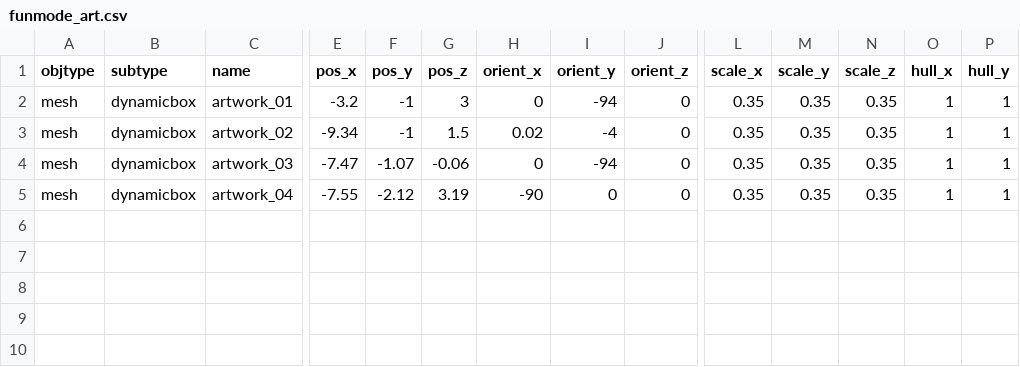
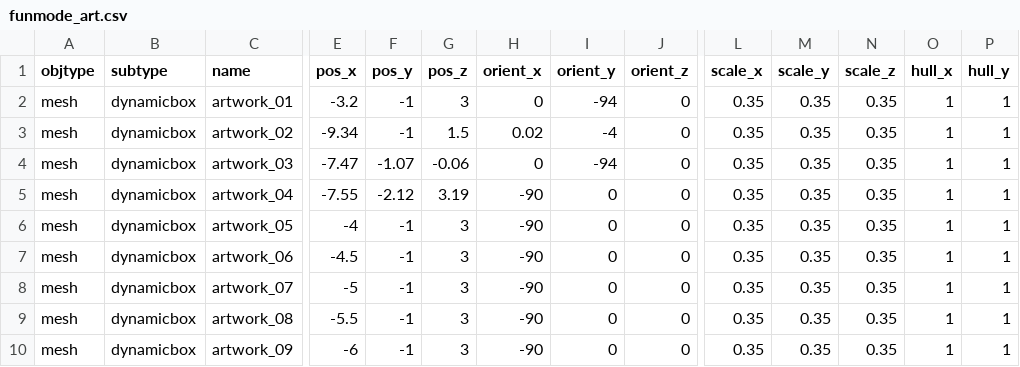
Before and after one commit to speedlimits/museum, a CSV file: scenes/funmode_art.csv, drawn as a sheet; only a part is shown, gaps mark what is left out; rows hold the shown columns only; the diff names each change by its address in the sheet, - before the commit and + after, or states it on an @@ line.

Commit message:
9 paintings working in funmode

```diff
--- a/scenes/funmode_art.csv
+++ b/scenes/funmode_art.csv
+row 6: mesh | dynamicbox | artwork_05 | -4 | -1 | 3 | -90 | 0 | 0 | 0.35 | 0.35 | 0.35 | 1 | 1
+row 7: mesh | dynamicbox | artwork_06 | -4.5 | -1 | 3 | -90 | 0 | 0 | 0.35 | 0.35 | 0.35 | 1 | 1
+row 8: mesh | dynamicbox | artwork_07 | -5 | -1 | 3 | -90 | 0 | 0 | 0.35 | 0.35 | 0.35 | 1 | 1
+row 9: mesh | dynamicbox | artwork_08 | -5.5 | -1 | 3 | -90 | 0 | 0 | 0.35 | 0.35 | 0.35 | 1 | 1
+row 10: mesh | dynamicbox | artwork_09 | -6 | -1 | 3 | -90 | 0 | 0 | 0.35 | 0.35 | 0.35 | 1 | 1
```
Also changed, not shown: 1 other file.
